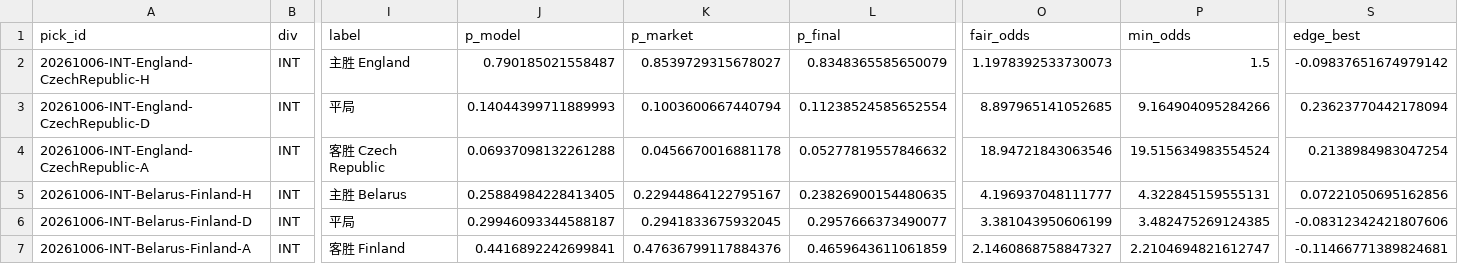
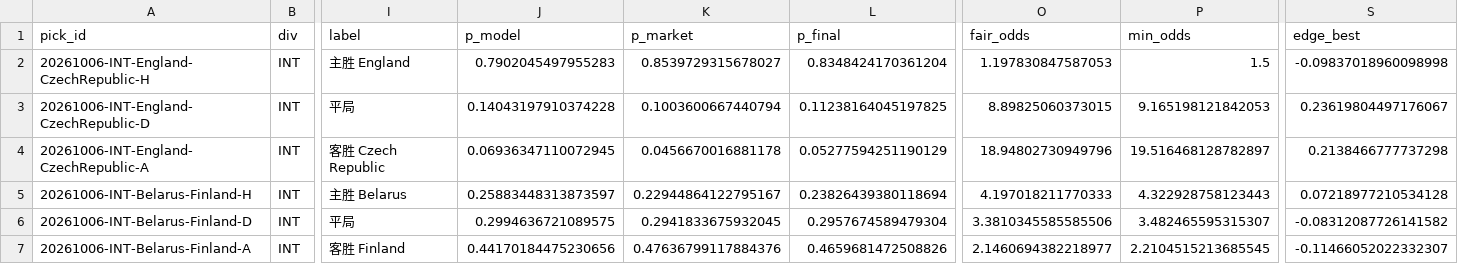
Before and after one commit to PingdaShen/tipico-analysis-bot, a CSV file: reports/2026-10-06_all.csv, drawn as a sheet; only a part is shown, gaps mark what is left out; the diff covers the shown part only; the diff names each change by its address in the sheet, - before the commit and + after, or states it on an @@ line.

```diff
--- a/reports/2026-10-06_all.csv
+++ b/reports/2026-10-06_all.csv
-J2 (p_model): 0.790185021558487
+J2 (p_model): 0.7902045497955283
-L2 (p_final): 0.8348365585650079
+L2 (p_final): 0.8348424170361204
-O2 (fair_odds): 1.1978392533730073
+O2 (fair_odds): 1.197830847587053
-S2 (edge_best): -0.09837651674979142
+S2 (edge_best): -0.09837018960098998
-J3 (p_model): 0.14044399711889993
+J3 (p_model): 0.14043197910374228
-L3 (p_final): 0.11238524585652554
+L3 (p_final): 0.11238164045197825
-O3 (fair_odds): 8.897965141052685
+O3 (fair_odds): 8.89825060373015
-P3 (min_odds): 9.164904095284266
+P3 (min_odds): 9.165198121842053
-S3 (edge_best): 0.23623770442178094
+S3 (edge_best): 0.23619804497176067
-J4 (p_model): 0.06937098132261288
+J4 (p_model): 0.06936347110072945
-L4 (p_final): 0.05277819557846632
+L4 (p_final): 0.05277594251190129
-O4 (fair_odds): 18.94721843063546
+O4 (fair_odds): 18.94802730949796
-P4 (min_odds): 19.515634983554524
+P4 (min_odds): 19.516468128782897
-S4 (edge_best): 0.2138984983047254
+S4 (edge_best): 0.2138466777737298
-J5 (p_model): 0.25884984228413405
+J5 (p_model): 0.25883448313873597
-L5 (p_final): 0.23826900154480635
+L5 (p_final): 0.23826439380118694
-O5 (fair_odds): 4.196937048111777
+O5 (fair_odds): 4.197018211770333
-P5 (min_odds): 4.322845159555131
+P5 (min_odds): 4.322928758123443
-S5 (edge_best): 0.07221050695162856
+S5 (edge_best): 0.07218977210534128
-J6 (p_model): 0.29946093344588187
+J6 (p_model): 0.2994636721089575
-L6 (p_final): 0.2957666373490077
+L6 (p_final): 0.2957674589479304
-O6 (fair_odds): 3.381043950606199
+O6 (fair_odds): 3.3810345585585506
-P6 (min_odds): 3.482475269124385
+P6 (min_odds): 3.482465595315307
-S6 (edge_best): -0.08312342421807606
+S6 (edge_best): -0.08312087726141582
-J7 (p_model): 0.4416892242699841
+J7 (p_model): 0.44170184475230656
-L7 (p_final): 0.4659643611061859
+L7 (p_final): 0.4659681472508826
-O7 (fair_odds): 2.1460868758847327
+O7 (fair_odds): 2.1460694382218977
-P7 (min_odds): 2.2104694821612747
+P7 (min_odds): 2.2104515213685545
-S7 (edge_best): -0.11466771389824681
+S7 (edge_best): -0.11466052022332307
```
Also changed, not shown: 30 edited cells elsewhere in this file, reports/2026-10-06_picks.csv.
